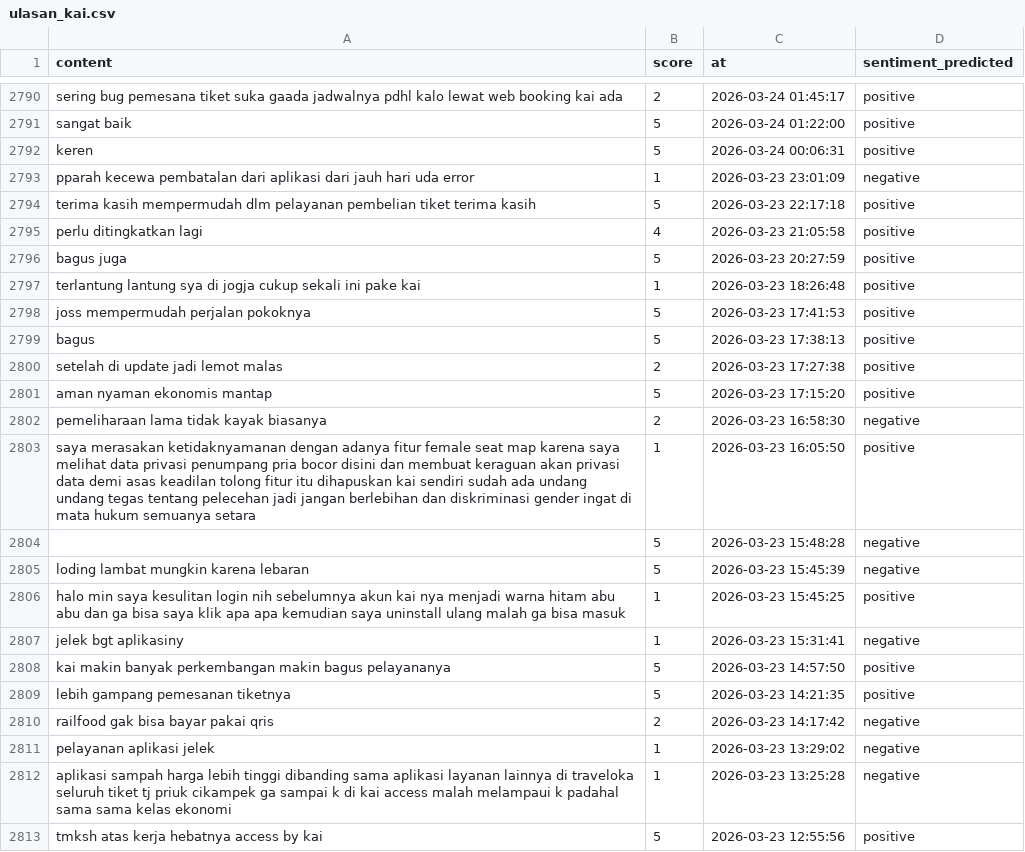
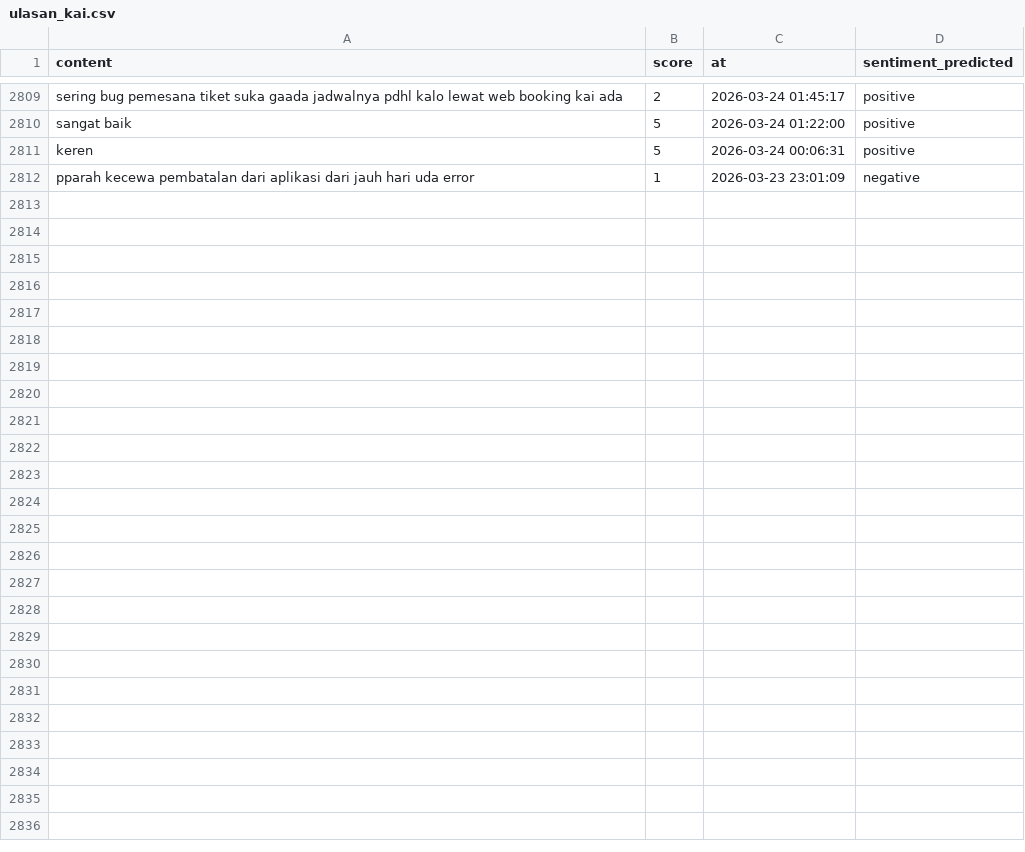
Before and after one commit to muzakky03/ambil_ulasan_kai, a CSV file: data/ulasan_kai.csv, drawn as a sheet; only a part is shown, gaps mark what is left out; the diff covers the shown part only.

```diff
--- a/data/ulasan_kai.csv
+++ b/data/ulasan_kai.csv
@@ -2793,21 +2812 @@ keren,5,2026-03-24 00:06:31,positive
 pparah kecewa pembatalan dari aplikasi dari jauh hari uda error,1,2026-03-23 23:01:09,negative
-terima kasih mempermudah dlm pelayanan pembelian tiket terima kasih,5,2026-03-23 22:17:18,positive
-perlu ditingkatkan lagi,4,2026-03-23 21:05:58,positive
-bagus juga,5,2026-03-23 20:27:59,positive
-terlantung lantung sya di jogja cukup sekali ini pake kai,1,2026-03-23 18:26:48,positive
-joss mempermudah perjalan pokoknya,5,2026-03-23 17:41:53,positive
-bagus,5,2026-03-23 17:38:13,positive
-setelah di update jadi lemot malas,2,2026-03-23 17:27:38,positive
-aman nyaman ekonomis mantap,5,2026-03-23 17:15:20,positive
-pemeliharaan lama tidak kayak biasanya,2,2026-03-23 16:58:30,negative
-saya merasakan ketidaknyamanan dengan adanya fitur female seat map karena saya melihat data privasi penumpang pria bocor disini dan membuat keraguan akan privasi data demi asas keadilan tolong fitur itu dihapuskan kai sendiri sudah ada undang undang tegas tentang pelecehan jadi jangan berlebihan dan diskriminasi gender ingat di mata hukum semuanya setara,1,2026-03-23 16:05:50,positive
-,5,2026-03-23 15:48:28,negative
-loding lambat mungkin karena lebaran,5,2026-03-23 15:45:39,negative
-halo min saya kesulitan login nih sebelumnya akun kai nya menjadi warna hitam abu abu dan ga bisa saya klik apa apa kemudian saya uninstall ulang malah ga bisa masuk,1,2026-03-23 15:45:25,positive
-jelek bgt aplikasiny,1,2026-03-23 15:31:41,negative
-kai makin banyak perkembangan makin bagus pelayananya,5,2026-03-23 14:57:50,positive
-lebih gampang pemesanan tiketnya,5,2026-03-23 14:21:35,positive
-railfood gak bisa bayar pakai qris,2,2026-03-23 14:17:42,negative
-pelayanan aplikasi jelek,1,2026-03-23 13:29:02,negative
-aplikasi sampah harga lebih tinggi dibanding sama aplikasi layanan lainnya di traveloka seluruh tiket tj priuk cikampek ga sampai k di kai access malah melampaui k padahal sama sama kelas ekonomi,1,2026-03-23 13:25:28,negative
-tmksh atas kerja hebatnya access by kai,5,2026-03-23 12:55:56,positive
```
Also changed, not shown: 19 added rows and 2 edited cells elsewhere in this file.
